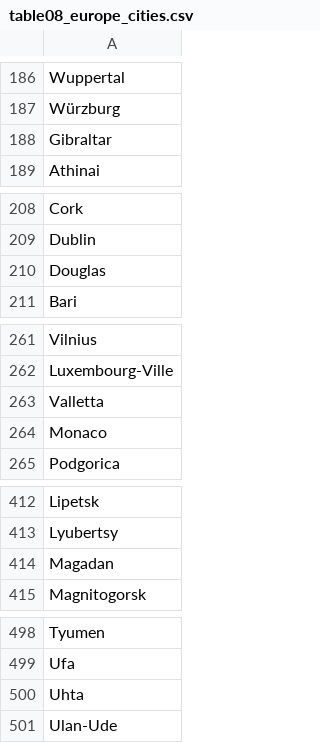
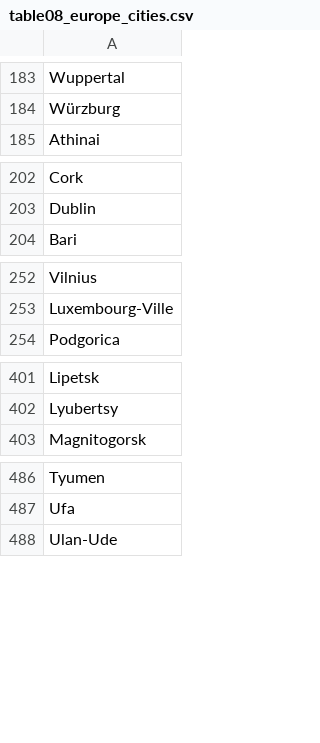
Before and after one commit to BikeNetKit/dataexport, a CSV file: external_data/table08_europe_cities.csv, drawn as a sheet; only a part is shown, gaps mark what is left out; the diff covers the shown part only.

```diff
--- a/external_data/table08_europe_cities.csv
+++ b/external_data/table08_europe_cities.csv
@@ -187,3 +184,2 @@ Wuppertal
 Würzburg
-Gibraltar
 Athinai
@@ -209,3 +203,2 @@ Cork
 Dublin
-Douglas
 Bari
@@ -262,4 +253,2 @@ Vilnius
 Luxembourg-Ville
-Valletta
-Monaco
 Podgorica
@@ -413,3 +402,2 @@ Lipetsk
 Lyubertsy
-Magadan
 Magnitogorsk
@@ -499,3 +487,2 @@ Tyumen
 Ufa
-Uhta
 Ulan-Ude
```
Also changed, not shown: 26 removed rows elsewhere in this file, cities/european_100000pop.csv, external_data/table08_clean.csv, 3 other files.
